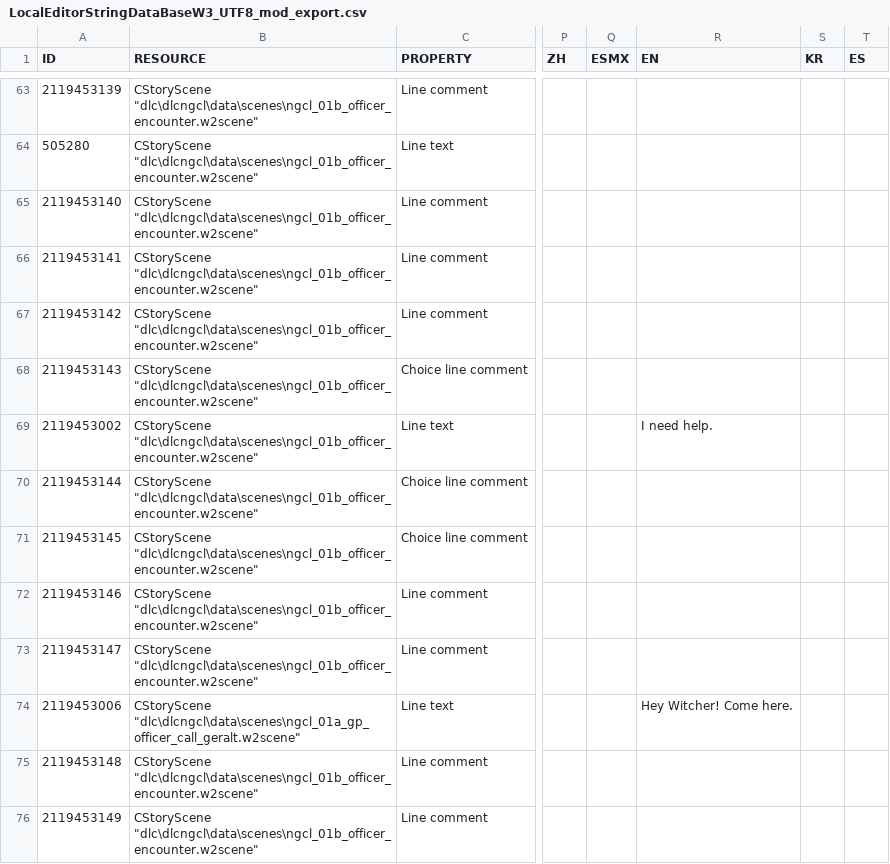
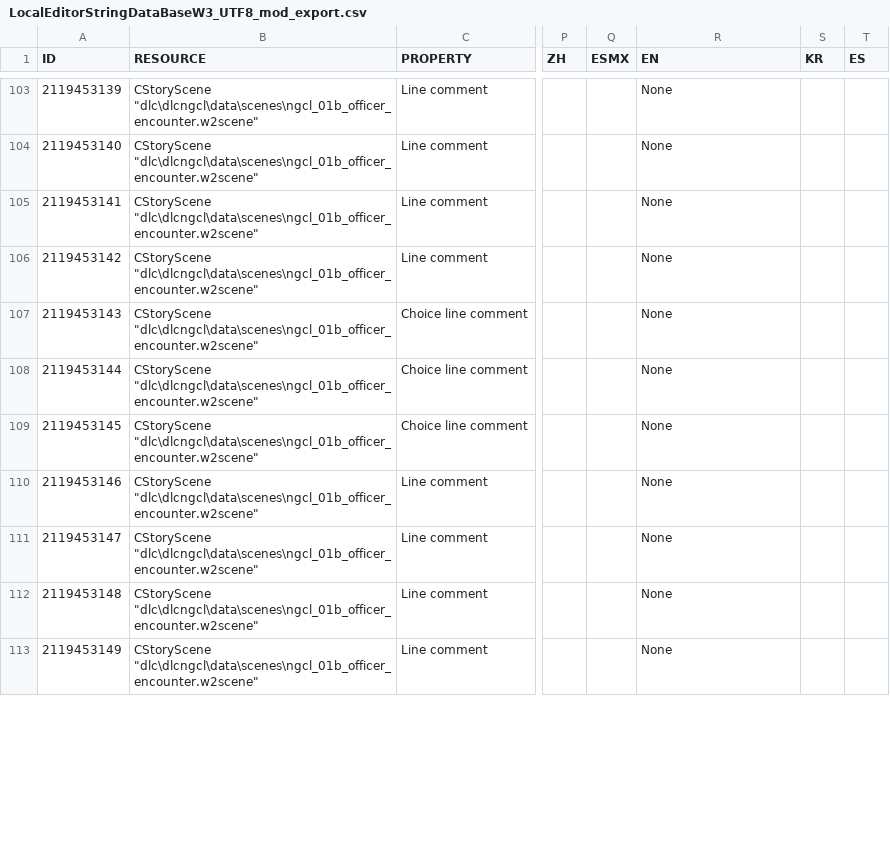
Before and after one commit to nikich340/w3.ngcl, a CSV file: LocalEditorStringDataBaseW3_UTF8_mod_export.csv, drawn as a sheet; only a part is shown, gaps mark what is left out; addresses are those after the commit; the diff covers the shown part only; the diff names each change by its address in the sheet, - before the commit and + after, or states it on an @@ line.

```diff
--- a/LocalEditorStringDataBaseW3_UTF8_mod_export.csv
+++ b/LocalEditorStringDataBaseW3_UTF8_mod_export.csv
-R103 (EN): (empty)
+R103 (EN): None
@@ row 64 moved to row 6: 505280 @@
-R104:R107 (EN): (empty)
+R104:R107 (EN): None
@@ row 69 moved to row 21: 2119453002 @@
-R108:R111 (EN): (empty)
+R108:R111 (EN): None
@@ row 74 moved to row 22: 2119453006 @@
-R112:R113 (EN): (empty)
+R112:R113 (EN): None
```
Also changed, not shown: 16 added rows, 1 removed row, 44 moved rows and 36 edited cells elsewhere in this file, 19 other files.
